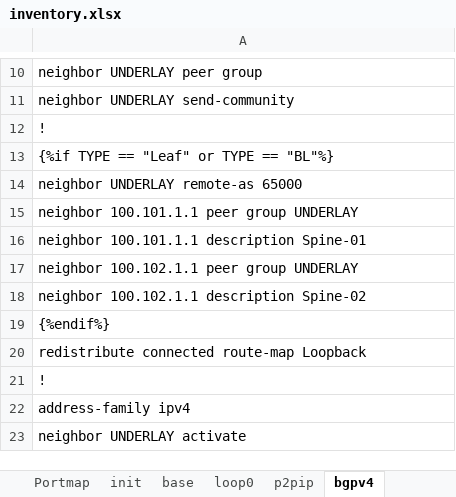
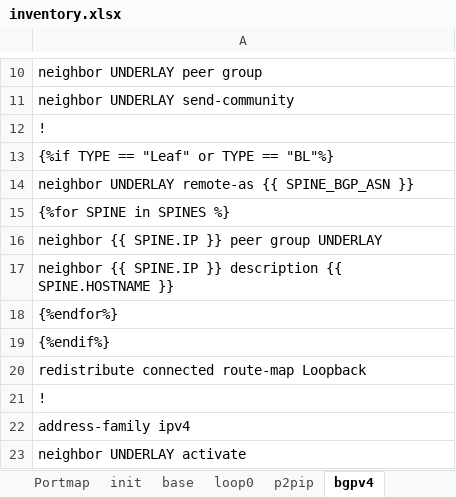
Before and after one commit to stonestar82/autoForSe, an Excel workbook: inventory.xlsx, sheet bgpv4, drawn as a sheet; only a part is shown, gaps mark what is left out; values as stored, in another font and other column widths than the file's, no borders; the diff names each change by its address in the sheet, - before the commit and + after, or states it on an @@ line.

```diff
--- a/inventory.xlsx (sheet bgpv4)
+++ b/inventory.xlsx (sheet bgpv4)
-A14: neighbor UNDERLAY remote-as 65000
+A14: neighbor UNDERLAY remote-as {{ SPINE_BGP_ASN }}
-A15: neighbor 100.101.1.1 peer group UNDERLAY
+A15: {%for SPINE in SPINES %}
-A16: neighbor 100.101.1.1 description Spine-01
+A16: neighbor {{ SPINE.IP }} peer group UNDERLAY
-A17: neighbor 100.102.1.1 peer group UNDERLAY
+A17: neighbor {{ SPINE.IP }} description {{ SPINE.HOSTNAME }}
-A18: neighbor 100.102.1.1 description Spine-02
+A18: {%endfor%}
```
Also changed, not shown: sheet Var, sheet bgpv6, db/db.xlsx, 22 other files.
